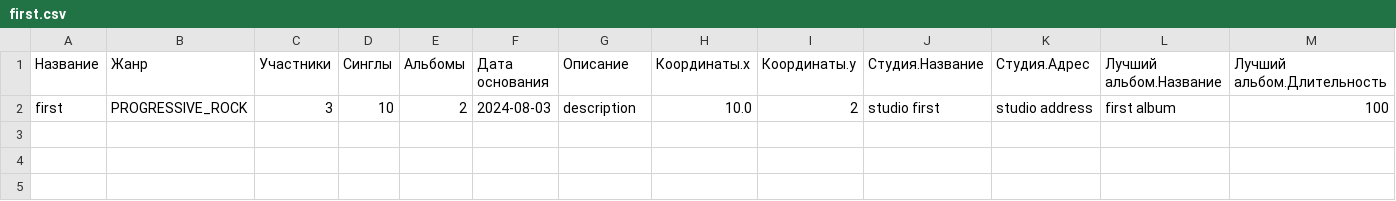
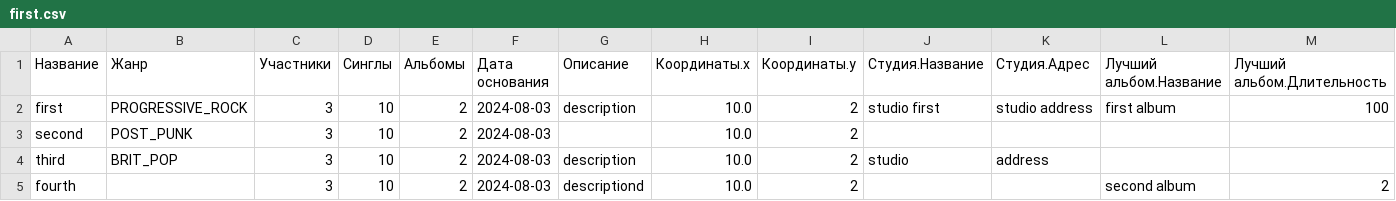
Before and after one commit to stoneshik/second-lab-is, a CSV file: files/first.csv, drawn as a sheet.

```diff
--- a/files/first.csv
+++ b/files/first.csv
@@ -2 +2,4 @@
 first;PROGRESSIVE_ROCK;3;10;2;2024-08-03;description;10.0;2;studio first;studio address;first album;100
+second;POST_PUNK;3;10;2;2024-08-03;;10.0;2;;;;
+third;BRIT_POP;3;10;2;2024-08-03;description;10.0;2;studio;address;;
+fourth;;3;10;2;2024-08-03;descriptiond;10.0;2;;;second album;2
```
Also changed, not shown: 3 other files.
